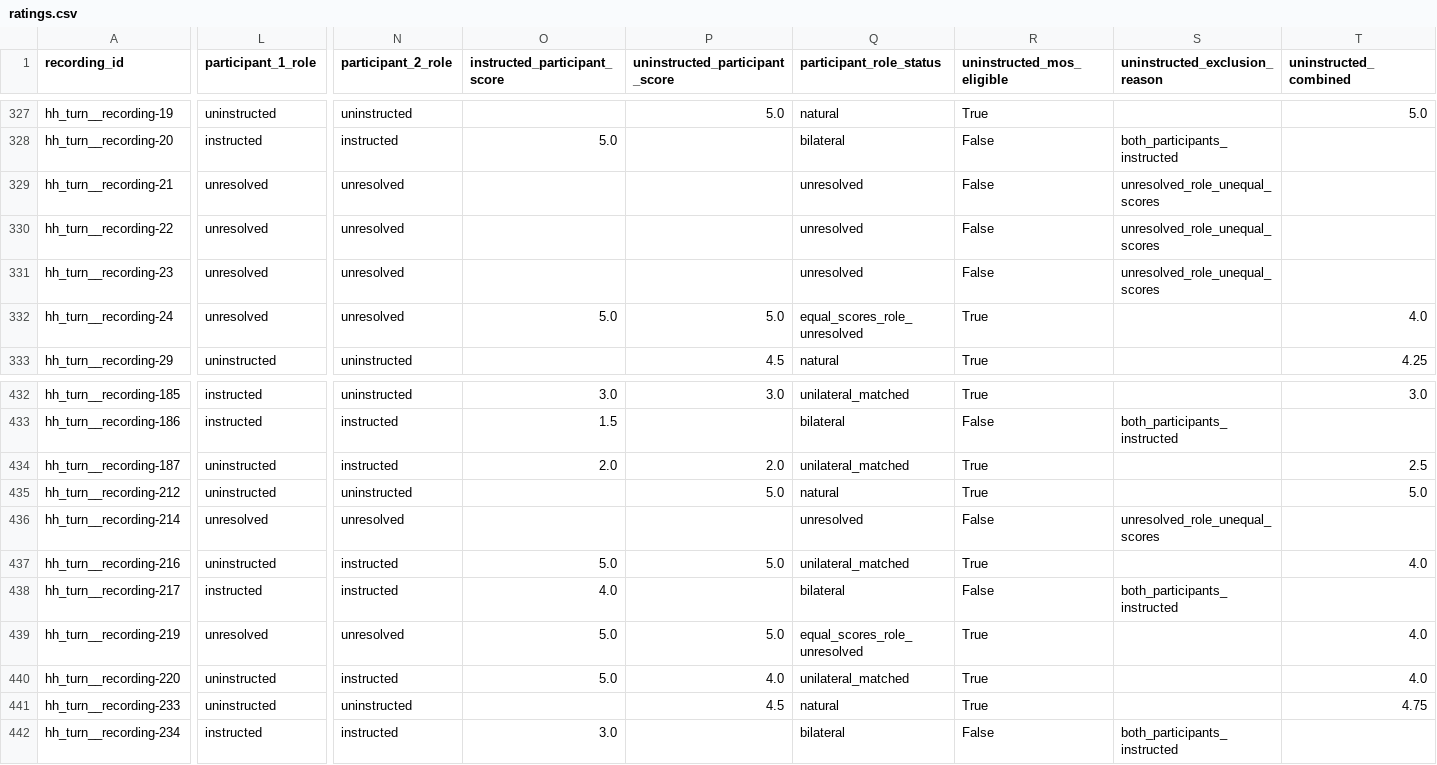
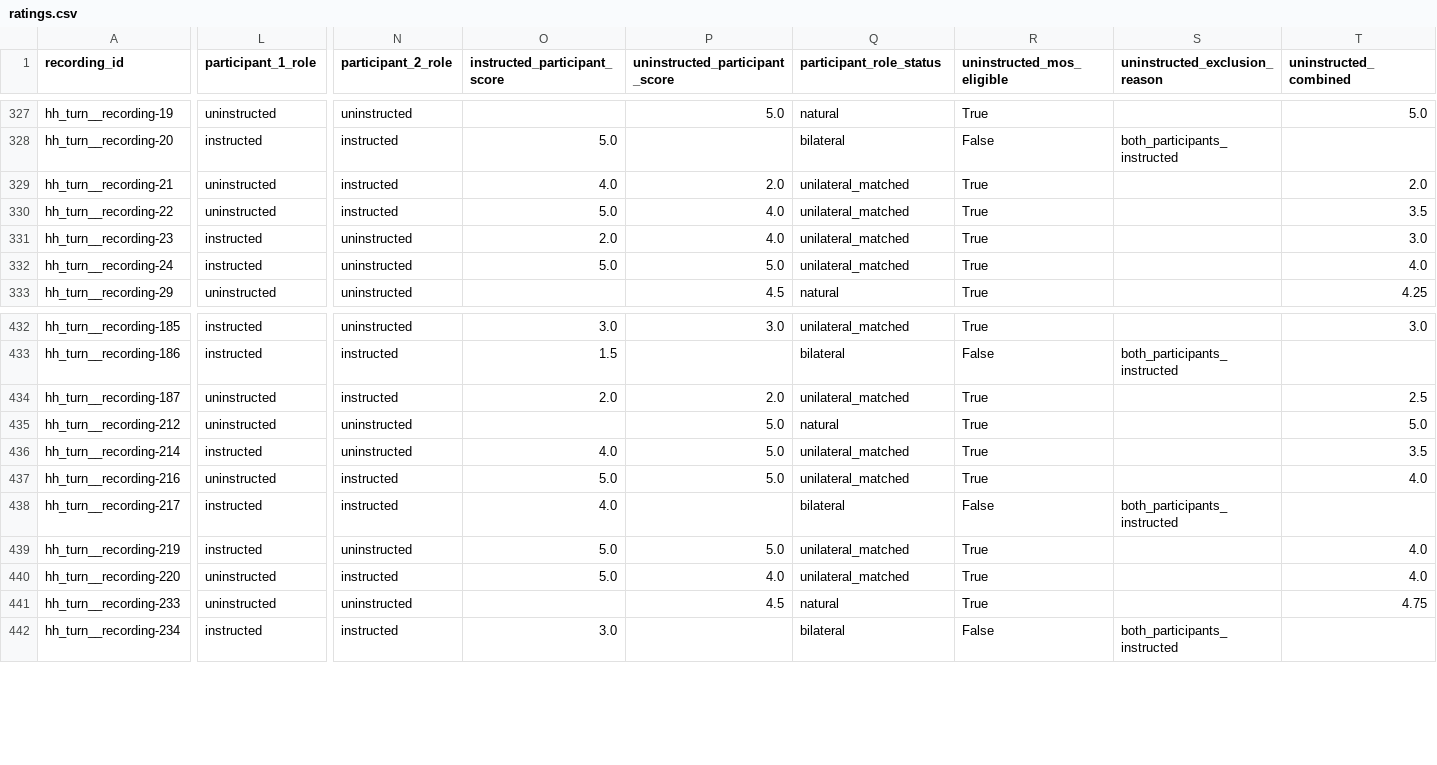
Before and after one commit to review-anonymous-git/contact-code, a CSV file: data/ratings.csv, drawn as a sheet; only a part is shown, gaps mark what is left out; the diff names each change by its address in the sheet, - before the commit and + after, or states it on an @@ line.

Commit message:
Correct participant roles and document sensitivity exclusions

```diff
--- a/data/ratings.csv
+++ b/data/ratings.csv
-L329:L330 (participant_1_role): unresolved
+L329:L330 (participant_1_role): uninstructed
-N329:N330 (participant_2_role): unresolved
+N329:N330 (participant_2_role): instructed
-O329 (instructed_participant_score): (empty)
+O329 (instructed_participant_score): 4.0
-P329 (uninstructed_participant_score): (empty)
+P329 (uninstructed_participant_score): 2.0
-Q329:Q331 (participant_role_status): unresolved
+Q329:Q331 (participant_role_status): unilateral_matched
-R329:R331 (uninstructed_mos_eligible): False
+R329:R331 (uninstructed_mos_eligible): True
-S329:S331 (uninstructed_exclusion_reason): unresolved_role_unequal_scores
+S329:S331 (uninstructed_exclusion_reason): (empty)
-T329 (uninstructed_combined): (empty)
+T329 (uninstructed_combined): 2.0
-O330 (instructed_participant_score): (empty)
+O330 (instructed_participant_score): 5.0
-P330:P331 (uninstructed_participant_score): (empty)
+P330:P331 (uninstructed_participant_score): 4.0
-T330 (uninstructed_combined): (empty)
+T330 (uninstructed_combined): 3.5
-L331:L332 (participant_1_role): unresolved
+L331:L332 (participant_1_role): instructed
-N331:N332 (participant_2_role): unresolved
+N331:N332 (participant_2_role): uninstructed
-O331 (instructed_participant_score): (empty)
+O331 (instructed_participant_score): 2.0
-T331 (uninstructed_combined): (empty)
+T331 (uninstructed_combined): 3.0
-Q332 (participant_role_status): equal_scores_role_unresolved
+Q332 (participant_role_status): unilateral_matched
-L436 (participant_1_role): unresolved
+L436 (participant_1_role): instructed
-N436 (participant_2_role): unresolved
+N436 (participant_2_role): uninstructed
-O436 (instructed_participant_score): (empty)
+O436 (instructed_participant_score): 4.0
-P436 (uninstructed_participant_score): (empty)
+P436 (uninstructed_participant_score): 5.0
-Q436 (participant_role_status): unresolved
+Q436 (participant_role_status): unilateral_matched
-R436 (uninstructed_mos_eligible): False
+R436 (uninstructed_mos_eligible): True
-S436 (uninstructed_exclusion_reason): unresolved_role_unequal_scores
+S436 (uninstructed_exclusion_reason): (empty)
-T436 (uninstructed_combined): (empty)
+T436 (uninstructed_combined): 3.5
-L439 (participant_1_role): unresolved
+L439 (participant_1_role): instructed
-N439 (participant_2_role): unresolved
+N439 (participant_2_role): uninstructed
-Q439 (participant_role_status): equal_scores_role_unresolved
+Q439 (participant_role_status): unilateral_matched
```
Also changed, not shown: 7 other files.
